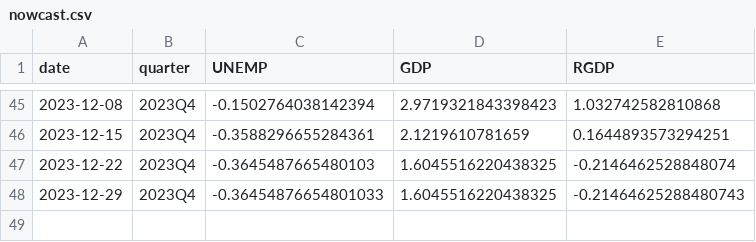
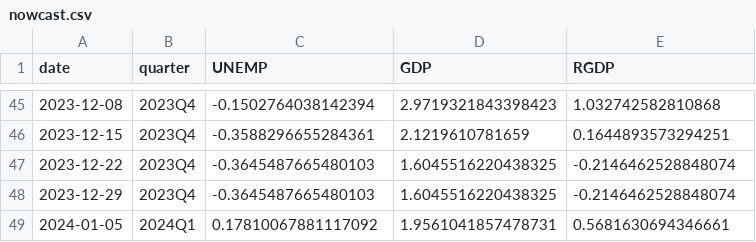
Before and after one commit to Stellenbosch-Econometrics/SA-Nowcast, a CSV file: nowcast/nowcast.csv, drawn as a sheet; only a part is shown, gaps mark what is left out.

```diff
--- a/nowcast/nowcast.csv
+++ b/nowcast/nowcast.csv
@@ -47,2 +47,3 @@ date,quarter,UNEMP,GDP,RGDP
 2023-12-22,2023Q4,-0.3645487665480103,1.6045516220438325,-0.2146462528848074
-2023-12-29,2023Q4,-0.36454876654801033,1.6045516220438325,-0.21464625288480743
+2023-12-29,2023Q4,-0.3645487665480103,1.6045516220438325,-0.2146462528848074
+2024-01-05,2024Q1,0.17810067881117092,1.9561041857478731,0.5681630694346661
```
Also changed, not shown: 1 other file.
